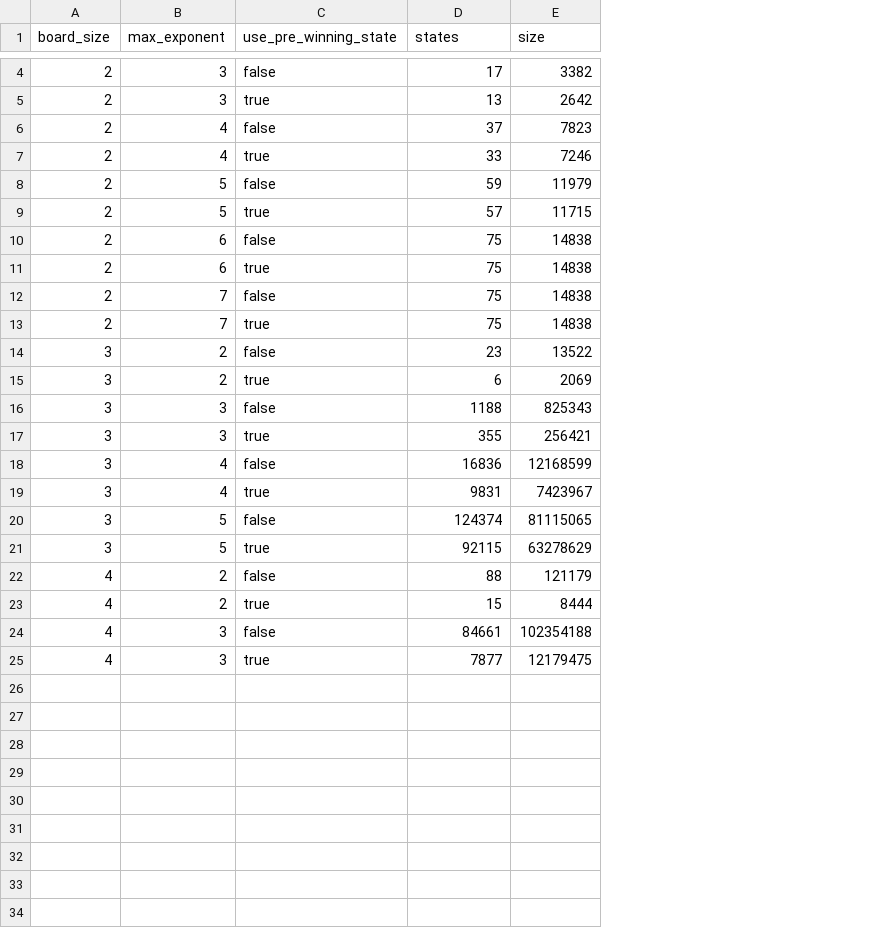
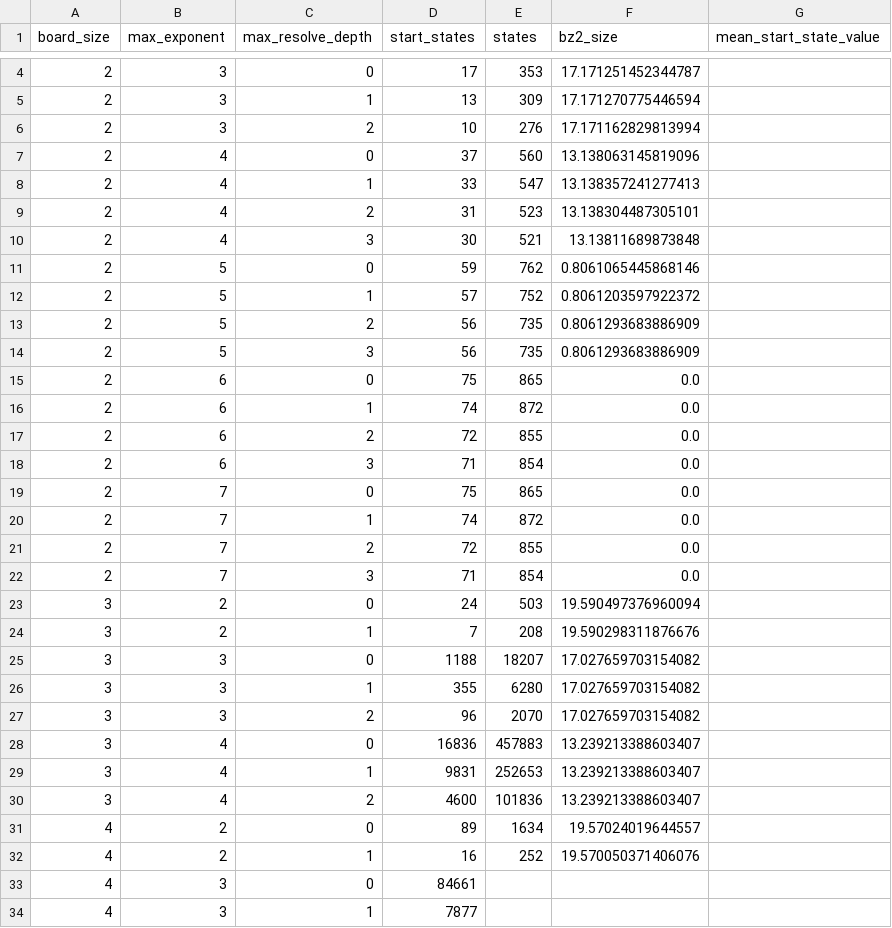
Before and after one commit to jdleesmiller/twenty48, a CSV file: data/tabulate.csv, drawn as a sheet; only a part is shown, gaps mark what is left out; removed rows and columns are numbered as before the commit, all else as after; the diff covers the shown part only; the diff names each change by its address in the sheet, - before the commit and + after, or states it on an @@ line.

Commit message:
Tabulate some slightly larger models

```diff
--- a/data/tabulate.csv
+++ b/data/tabulate.csv
-column C (use_pre_winning_state), rows 4-20: false | true | false | true | false | true | false | true | false | true | false | true | false | true | false | true | false; rows 22-25: false | true | false | true
+column C (max_resolve_depth), rows 4-5: 0 | 1; rows 7-8: 0 | 1; rows 11-12: 0 | 1; rows 15-16: 0 | 1; rows 19-20: 0 | 1; rows 23-26: 0 | 1 | 0 | 1; rows 28-34: 0 | 1 | 2 | 0 | 1 | 0 | 1
-column E (size), rows 4-20: 3382 | 2642 | 7823 | 7246 | 11979 | 11715 | 14838 | 14838 | 14838 | 14838 | 13522 | 2069 | 825343 | 256421 | 12168599 | 7423967 | 81115065; rows 22-25: 121179 | 8444 | 102354188 | 12179475
+column E (states), rows 4-5: 353 | 309; rows 7-8: 560 | 547; rows 11-12: 762 | 752; rows 15-16: 865 | 872; rows 19-20: 865 | 872; rows 23-26: 503 | 208 | 18207 | 6280; rows 28-32: 457883 | 252653 | 101836 | 1634 | 252
+column F (bz2_size), rows 4-5: 17.171251452344787 | 17.171270775446594; rows 7-8: 13.138063145819096 | 13.138357241277413; rows 11-12: 0.8061065445868146 | 0.8061203597922372; rows 15-16: 0.0 | 0.0; rows 19-20: 0.0 | 0.0; rows 23-26: 19.590497376960094 | 19.590298311876676 | 17.027659703154082 | 17.027659703154082; rows 28-32: 13.239213388603407 | 13.239213388603407 | 13.239213388603407 | 19.57024019644557 | 19.570050371406076
+column G (mean_start_state_value), empty
-D1: states
+D1: start_states
+row 6: 2 | 3 | 2 | 10 | 276 | 17.171162829813994
+row 9: 2 | 4 | 2 | 31 | 523 | 13.138304487305101
+row 10: 2 | 4 | 3 | 30 | 521 | 13.13811689873848
+row 13: 2 | 5 | 2 | 56 | 735 | 0.8061293683886909
+row 14: 2 | 5 | 3 | 56 | 735 | 0.8061293683886909
-D16 (start_states): 75
+D16 (start_states): 74
+row 17: 2 | 6 | 2 | 72 | 855 | 0.0
+row 18: 2 | 6 | 3 | 71 | 854 | 0.0
-D20 (start_states): 75
+D20 (start_states): 74
+row 21: 2 | 7 | 2 | 72 | 855 | 0.0
+row 22: 2 | 7 | 3 | 71 | 854 | 0.0
-D23 (start_states): 23
+D23 (start_states): 24
-D24 (start_states): 6
+D24 (start_states): 7
+row 27: 3 | 3 | 2 | 96 | 2070 | 17.027659703154082
-B30 (max_exponent): 5
+B30 (max_exponent): 4
-D30 (start_states): 124374
+D30 (start_states): 4600
-row 21: 3 | 5 | true | 92115 | 63278629
-D31 (start_states): 88
+D31 (start_states): 89
-D32 (start_states): 15
+D32 (start_states): 16
```
Also changed, not shown: 1 added row and 1 removed row elsewhere in this file, 9 other files.
